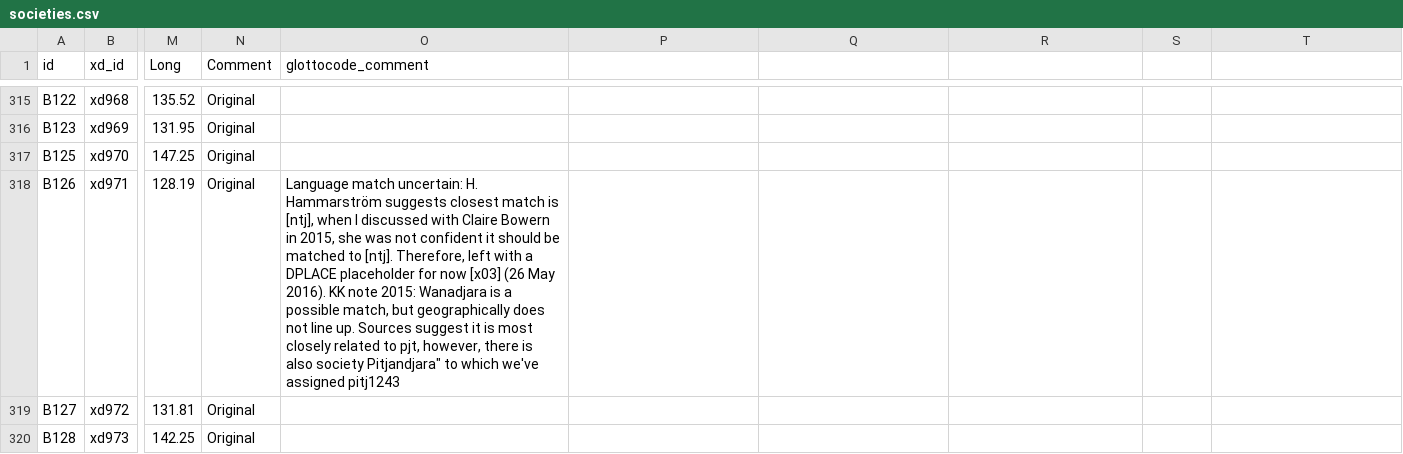
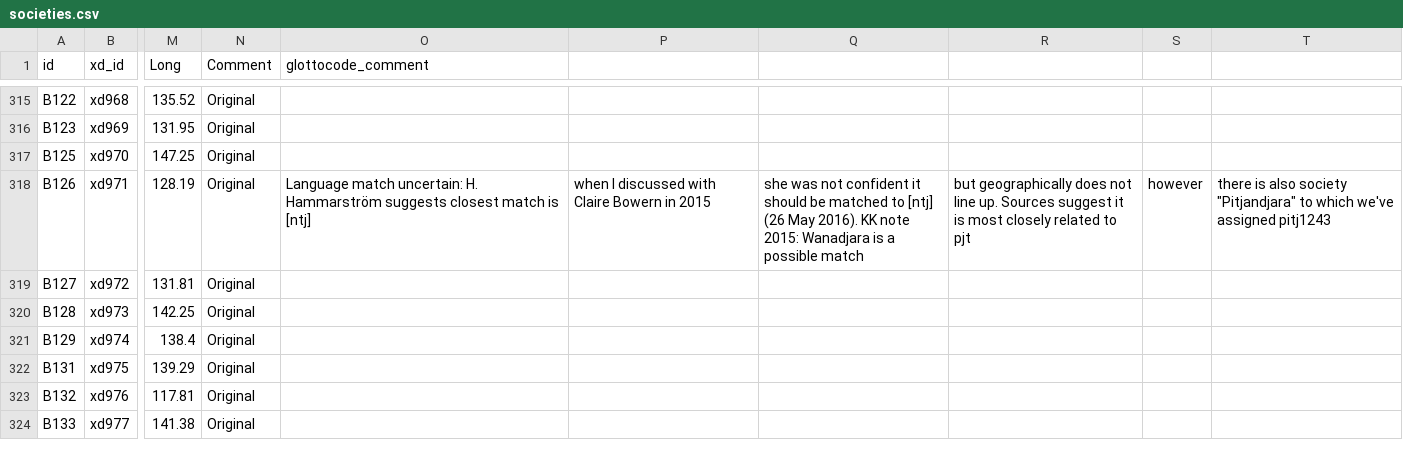
Before and after one commit to D-PLACE/dplace-data, a CSV file: datasets/Binford/societies.csv, drawn as a sheet; only a part is shown, gaps mark what is left out; the shorter side is filled out with more unchanged rows; the diff names each change by its address in the sheet, - before the commit and + after, or states it on an @@ line.

Commit message:
remove stray quotation mark

```diff
--- a/datasets/Binford/societies.csv
+++ b/datasets/Binford/societies.csv
-O318 (glottocode_comment): …match is [ntj], when I discussed with Claire Bowern in 2015, she was not confident it should be matched to [ntj]. Therefore, left with a DPLACE placeholder for now [x03] (26 May 2016). KK note 2015: Wanadjara is a possible match, but geographically does not line up. Sources suggest it is most closely related to pjt, however, there is also society Pitjandjara" to which we've assigned pitj1243
+O318 (glottocode_comment): …match is [ntj]
-P318: (empty)
+P318: when I discussed with Claire Bowern in 2015
-Q318: (empty)
+Q318: she was not confident it should be matched to [ntj] (26 May 2016). KK note 2015: Wanadjara is a possible match
-R318: (empty)
+R318: but geographically does not line up. Sources suggest it is most closely related to pjt
-S318: (empty)
+S318: however
-T318: (empty)
+T318: there is also society "Pitjandjara" to which we've assigned pitj1243
```
